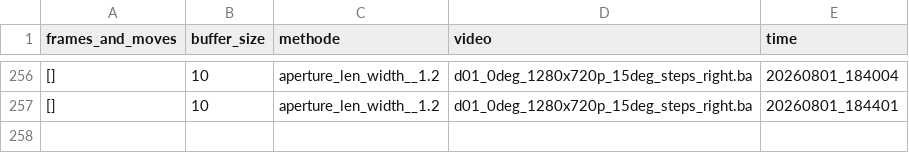
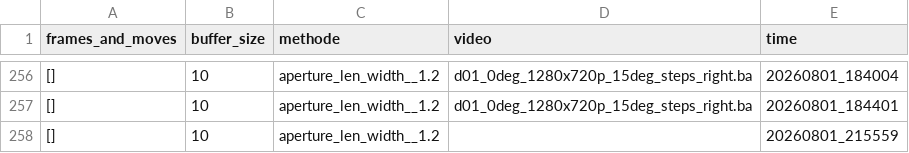
Before and after one commit to Eulelarve/Masterarbeit, a CSV file: python-code/Move_detection_hand_methode_test.csv, drawn as a sheet; only a part is shown, gaps mark what is left out.

```diff
--- a/python-code/Move_detection_hand_methode_test.csv
+++ b/python-code/Move_detection_hand_methode_test.csv
@@ -257 +257,2 @@ frames_and_moves,buffer_size,methode,video,time
 [],10,aperture_len_width__1.2,d01_0deg_1280x720p_15deg_steps_right.ba,20260801_184401
+[],10,aperture_len_width__1.2,,20260801_215559
```
Also changed, not shown: python-code/HAND_detektionmethod_TEST.csv, 2 other files.
